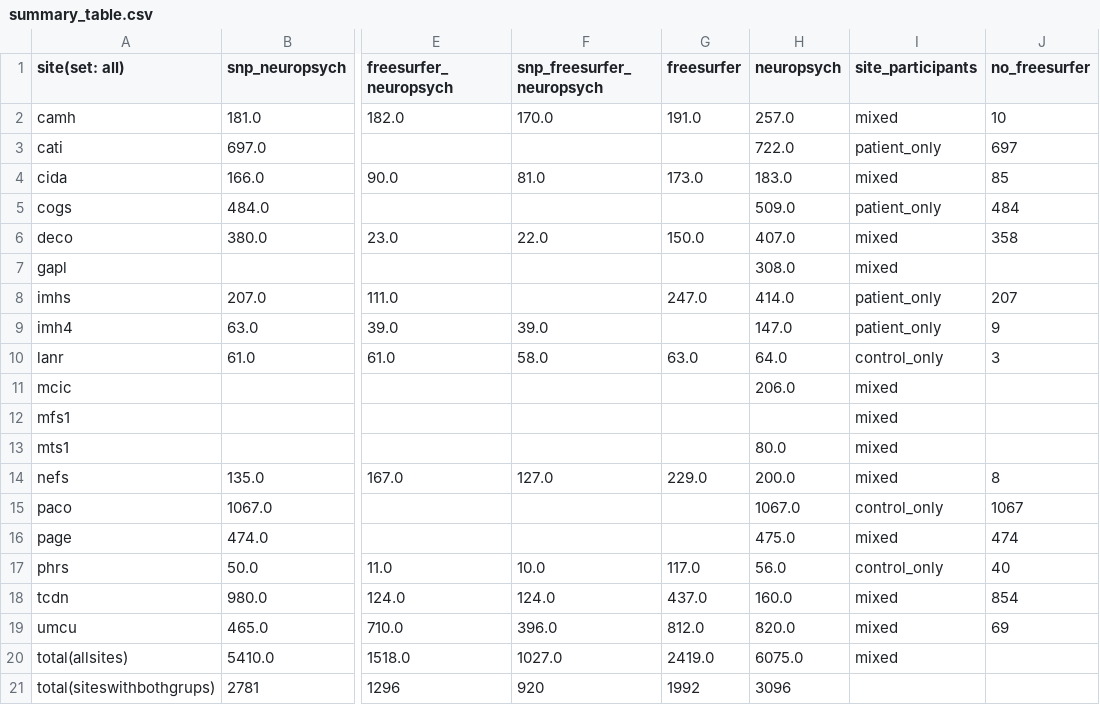
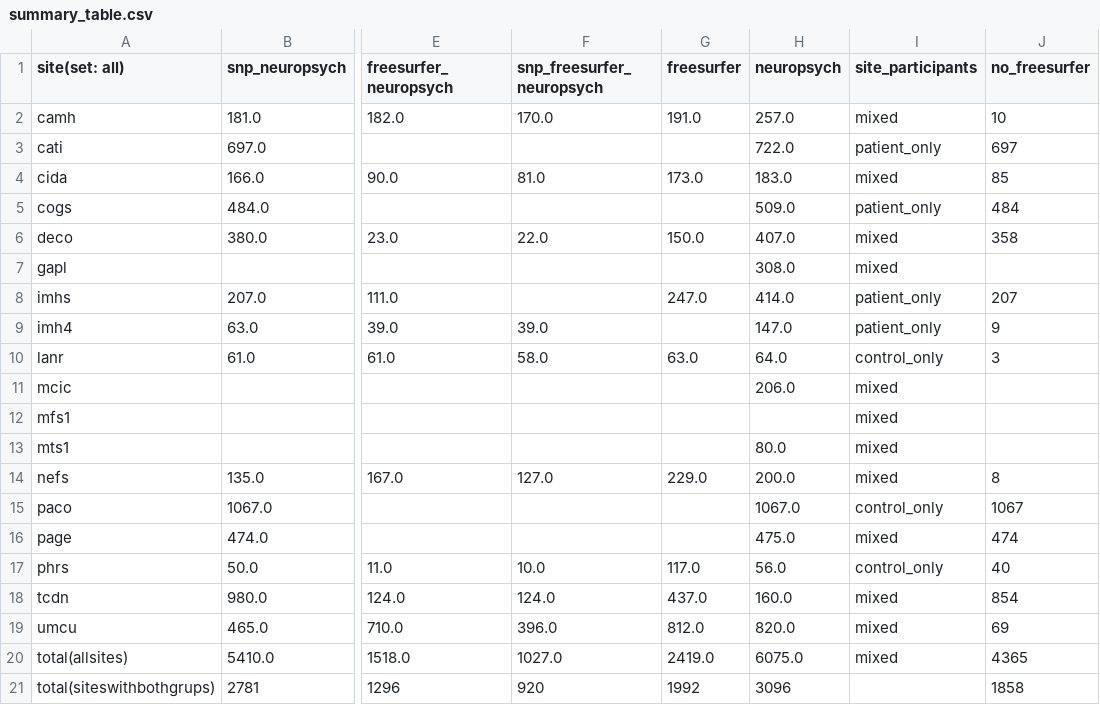
Before and after one commit to kayhan-batmanghelich/genus, a CSV file: summary_table.csv, drawn as a sheet; only a part is shown, gaps mark what is left out; the diff names each change by its address in the sheet, - before the commit and + after, or states it on an @@ line.

Commit message:
Update summary_table.csv

```diff
--- a/summary_table.csv
+++ b/summary_table.csv
-J20 (no_freesurfer): (empty)
+J20 (no_freesurfer): 4365
-J21 (no_freesurfer): (empty)
+J21 (no_freesurfer): 1858
```
